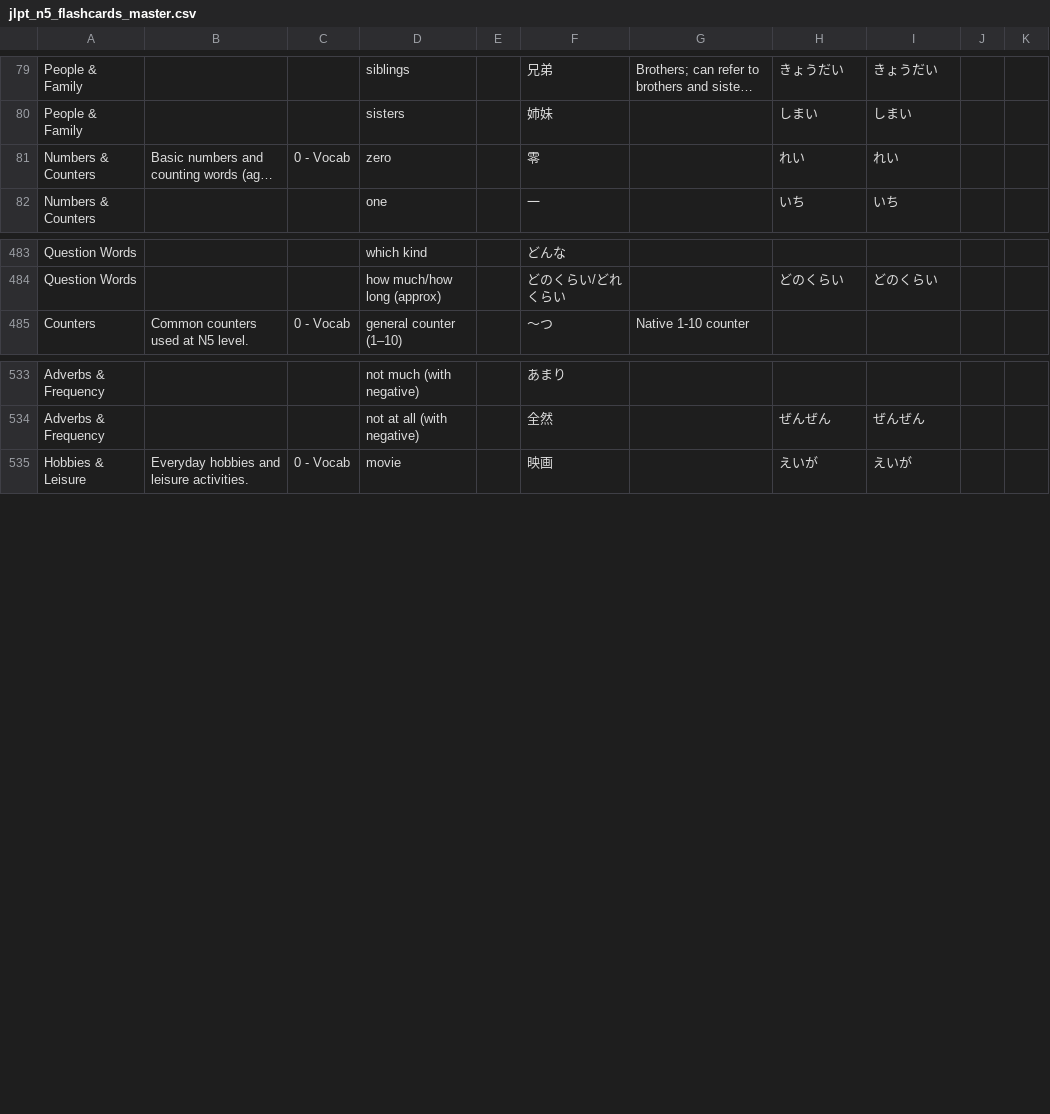
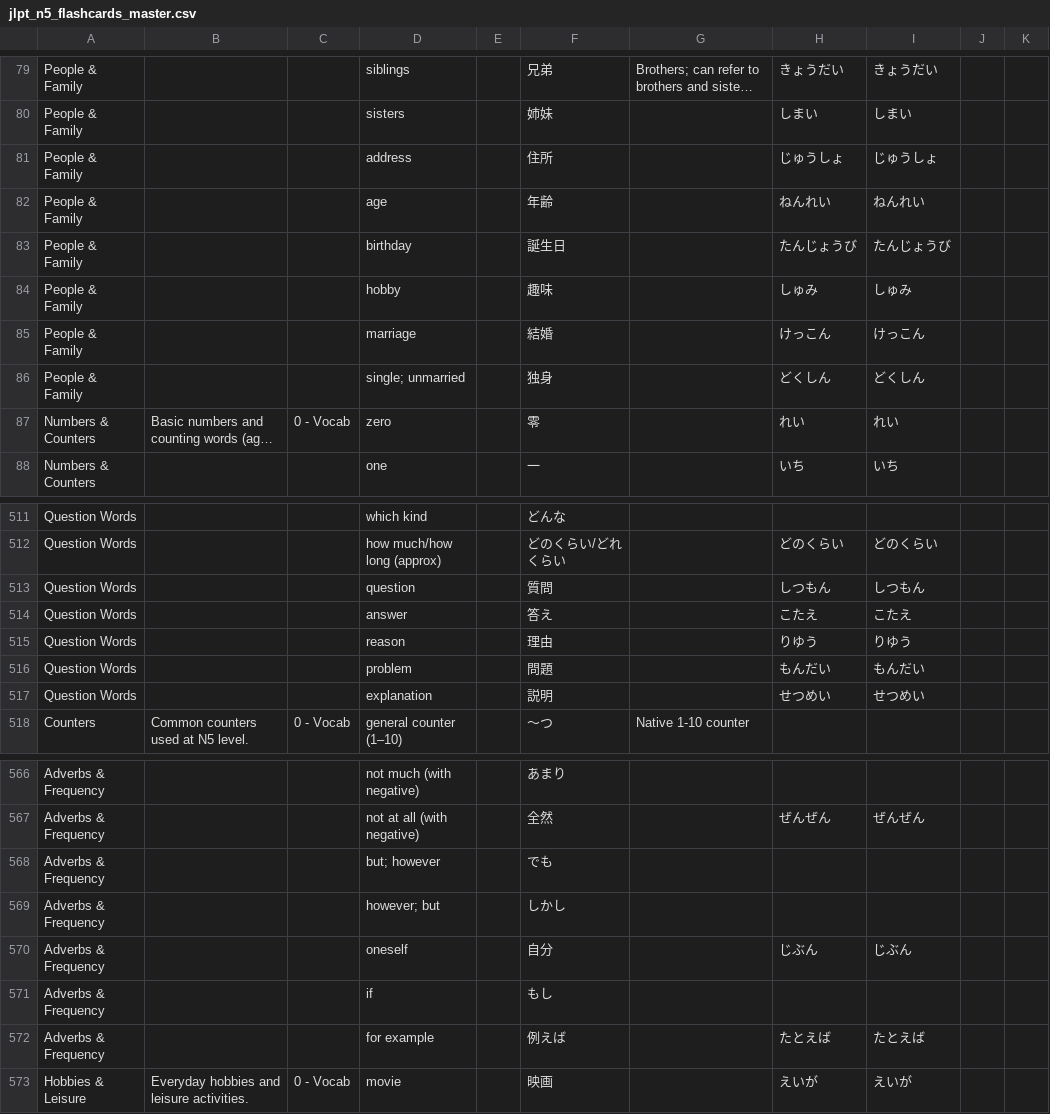
Before and after one commit to knakamura13/lingo-legend-flash-cards, a CSV file: jlpt_n5_flashcards_master.csv, drawn as a sheet; only a part is shown, gaps mark what is left out; long unchanged cells end in …; the diff covers the shown part only; the diff names each change by its address in the sheet, - before the commit and + after, or states it on an @@ line.

```diff
--- a/jlpt_n5_flashcards_master.csv
+++ b/jlpt_n5_flashcards_master.csv
+row 81: People & Family |  |  | address |  | 住所 |  | じゅうしょ | じゅうしょ
+row 82: People & Family |  |  | age |  | 年齢 |  | ねんれい | ねんれい
+row 83: People & Family |  |  | birthday |  | 誕生日 |  | たんじょうび | たんじょうび
+row 84: People & Family |  |  | hobby |  | 趣味 |  | しゅみ | しゅみ
+row 85: People & Family |  |  | marriage |  | 結婚 |  | けっこん | けっこん
+row 86: People & Family |  |  | single; unmarried |  | 独身 |  | どくしん | どくしん
+row 513: Question Words |  |  | question |  | 質問 |  | しつもん | しつもん
+row 514: Question Words |  |  | answer |  | 答え |  | こたえ | こたえ
+row 515: Question Words |  |  | reason |  | 理由 |  | りゆう | りゆう
+row 516: Question Words |  |  | problem |  | 問題 |  | もんだい | もんだい
+row 517: Question Words |  |  | explanation |  | 説明 |  | せつめい | せつめい
+row 568: Adverbs & Frequency |  |  | but; however |  | でも
+row 569: Adverbs & Frequency |  |  | however; but |  | しかし
+row 570: Adverbs & Frequency |  |  | oneself |  | 自分 |  | じぶん | じぶん
+row 571: Adverbs & Frequency |  |  | if |  | もし
+row 572: Adverbs & Frequency |  |  | for example |  | 例えば |  | たとえば | たとえば
```
Also changed, not shown: 22 added rows elsewhere in this file.
